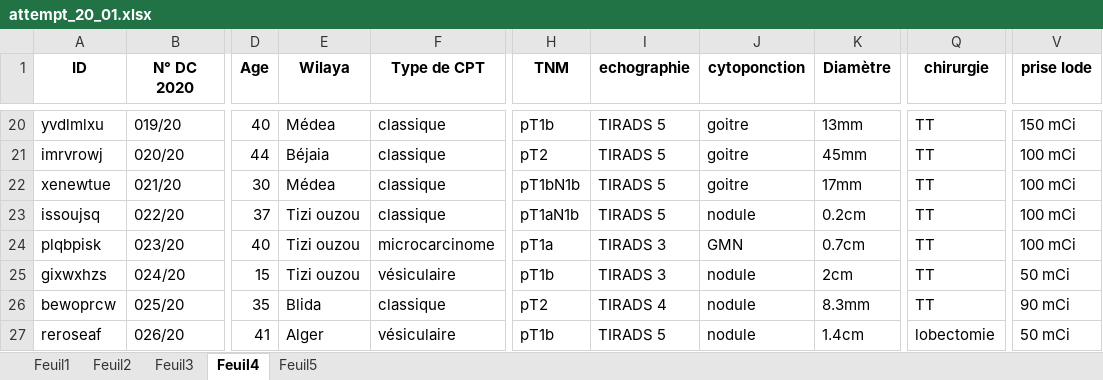
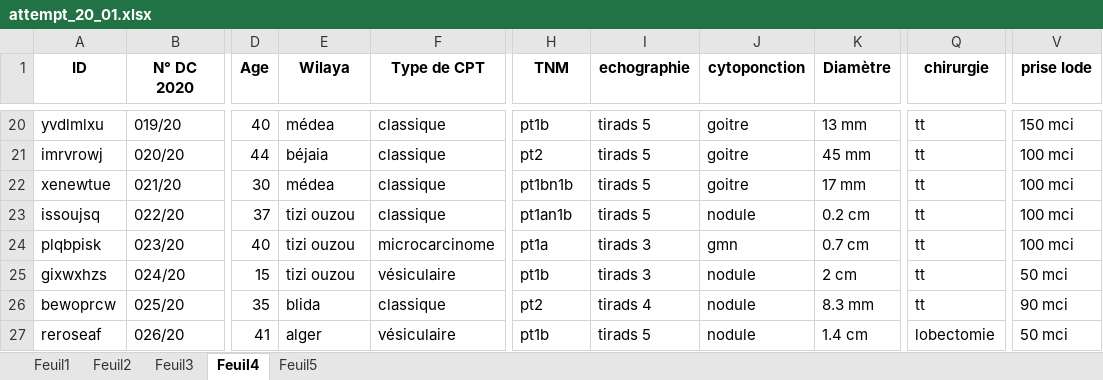
Before and after one commit to Abd-Elhakim-Arabet/TC-Analysis, an Excel workbook: attempt_20_01.xlsx, sheet Feuil4, drawn as a sheet; only a part is shown, gaps mark what is left out; values as stored, in another font and other column widths than the file's, no borders; the diff covers the shown part only; the diff names each change by its address in the sheet, - before the commit and + after, or states it on an @@ line.

Commit message:
update f2 f4
Fixed feuil 2 and feuil 4
you should rename the dataset man

```diff
--- a/attempt_20_01.xlsx (sheet Feuil4)
+++ b/attempt_20_01.xlsx (sheet Feuil4)
-E20 (Wilaya): Médea
+E20 (Wilaya): médea
-H20 (TNM): pT1b
+H20 (TNM): pt1b
-I20:I23 (echographie): TIRADS 5
+I20:I23 (echographie): tirads 5
-K20 (Diamètre): 13mm
+K20 (Diamètre): 13 mm
-Q20:Q26 (chirurgie): TT
+Q20:Q26 (chirurgie): tt
-V20 (prise Iode): 150 mCi
+V20 (prise Iode): 150 mci
-E21 (Wilaya): Béjaia
+E21 (Wilaya): béjaia
-H21 (TNM): pT2
+H21 (TNM): pt2
-K21 (Diamètre): 45mm
+K21 (Diamètre): 45 mm
-V21:V24 (prise Iode): 100 mCi
+V21:V24 (prise Iode): 100 mci
-E22 (Wilaya): Médea
+E22 (Wilaya): médea
-H22 (TNM): pT1bN1b
+H22 (TNM): pt1bn1b
-K22 (Diamètre): 17mm
+K22 (Diamètre): 17 mm
-E23:E25 (Wilaya): Tizi ouzou
+E23:E25 (Wilaya): tizi ouzou
-H23 (TNM): pT1aN1b
+H23 (TNM): pt1an1b
-K23 (Diamètre): 0.2cm
+K23 (Diamètre): 0.2 cm
-H24 (TNM): pT1a
+H24 (TNM): pt1a
-I24:I25 (echographie): TIRADS 3
+I24:I25 (echographie): tirads 3
-J24 (cytoponction): GMN
+J24 (cytoponction): gmn
-K24 (Diamètre): 0.7cm
+K24 (Diamètre): 0.7 cm
-H25 (TNM): pT1b
+H25 (TNM): pt1b
-K25 (Diamètre): 2cm
+K25 (Diamètre): 2 cm
-V25 (prise Iode): 50 mCi
+V25 (prise Iode): 50 mci
-E26 (Wilaya): Blida
+E26 (Wilaya): blida
-H26 (TNM): pT2
+H26 (TNM): pt2
-I26 (echographie): TIRADS 4
+I26 (echographie): tirads 4
-K26 (Diamètre): 8.3mm
+K26 (Diamètre): 8.3 mm
-V26 (prise Iode): 90 mCi
+V26 (prise Iode): 90 mci
-E27 (Wilaya): Alger
+E27 (Wilaya): alger
-H27 (TNM): pT1b
+H27 (TNM): pt1b
-I27 (echographie): TIRADS 5
+I27 (echographie): tirads 5
-K27 (Diamètre): 1.4cm
+K27 (Diamètre): 1.4 cm
-V27 (prise Iode): 50 mCi
+V27 (prise Iode): 50 mci
```
Also changed, not shown: 1416 edited cells elsewhere in this sheet, sheet Feuil2.
